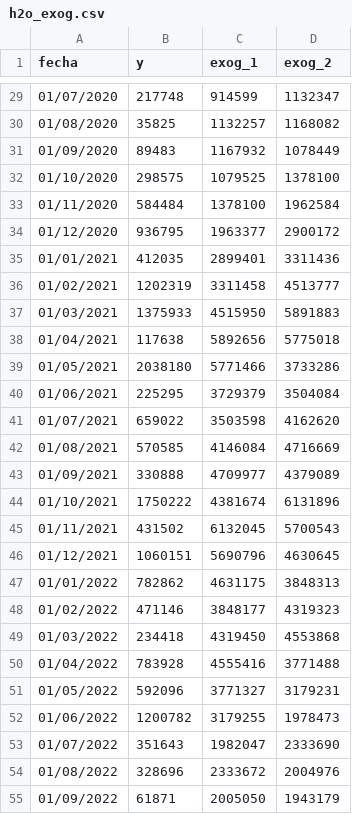
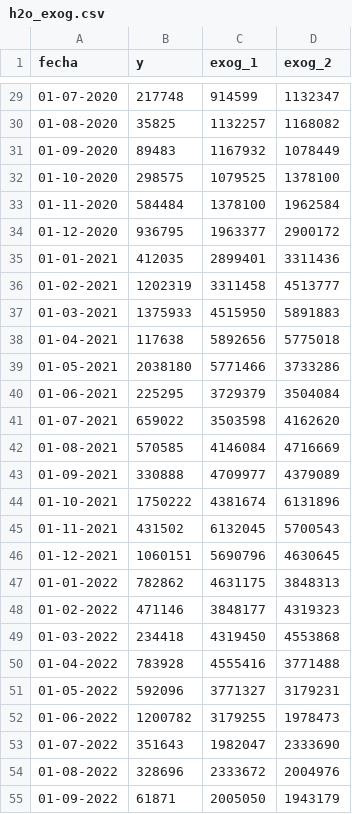
Before and after one commit to aferrandopanamar/data, a CSV file: h2o_exog.csv, drawn as a sheet; only a part is shown, gaps mark what is left out; the diff covers the shown part only.

```diff
--- a/h2o_exog.csv
+++ b/h2o_exog.csv
@@ -29,27 +29,27 @@
-01/07/2020;217748;914599;1132347
-01/08/2020;35825;1132257;1168082
-01/09/2020;89483;1167932;1078449
-01/10/2020;298575;1079525;1378100
-01/11/2020;584484;1378100;1962584
-01/12/2020;936795;1963377;2900172
-01/01/2021;412035;2899401;3311436
-01/02/2021;1202319;3311458;4513777
-01/03/2021;1375933;4515950;5891883
-01/04/2021;117638;5892656;5775018
-01/05/2021;2038180;5771466;3733286
-01/06/2021;225295;3729379;3504084
-01/07/2021;659022;3503598;4162620
-01/08/2021;570585;4146084;4716669
-01/09/2021;330888;4709977;4379089
-01/10/2021;1750222;4381674;6131896
-01/11/2021;431502;6132045;5700543
-01/12/2021;1060151;5690796;4630645
-01/01/2022;782862;4631175;3848313
-01/02/2022;471146;3848177;4319323
-01/03/2022;234418;4319450;4553868
-01/04/2022;783928;4555416;3771488
-01/05/2022;592096;3771327;3179231
-01/06/2022;1200782;3179255;1978473
-01/07/2022;351643;1982047;2333690
-01/08/2022;328696;2333672;2004976
-01/09/2022;61871;2005050;1943179
+01-07-2020;217748;914599;1132347
+01-08-2020;35825;1132257;1168082
+01-09-2020;89483;1167932;1078449
+01-10-2020;298575;1079525;1378100
+01-11-2020;584484;1378100;1962584
+01-12-2020;936795;1963377;2900172
+01-01-2021;412035;2899401;3311436
+01-02-2021;1202319;3311458;4513777
+01-03-2021;1375933;4515950;5891883
+01-04-2021;117638;5892656;5775018
+01-05-2021;2038180;5771466;3733286
+01-06-2021;225295;3729379;3504084
+01-07-2021;659022;3503598;4162620
+01-08-2021;570585;4146084;4716669
+01-09-2021;330888;4709977;4379089
+01-10-2021;1750222;4381674;6131896
+01-11-2021;431502;6132045;5700543
+01-12-2021;1060151;5690796;4630645
+01-01-2022;782862;4631175;3848313
+01-02-2022;471146;3848177;4319323
+01-03-2022;234418;4319450;4553868
+01-04-2022;783928;4555416;3771488
+01-05-2022;592096;3771327;3179231
+01-06-2022;1200782;3179255;1978473
+01-07-2022;351643;1982047;2333690
+01-08-2022;328696;2333672;2004976
+01-09-2022;61871;2005050;1943179
```
Also changed, not shown: 34 edited cells elsewhere in this file.
